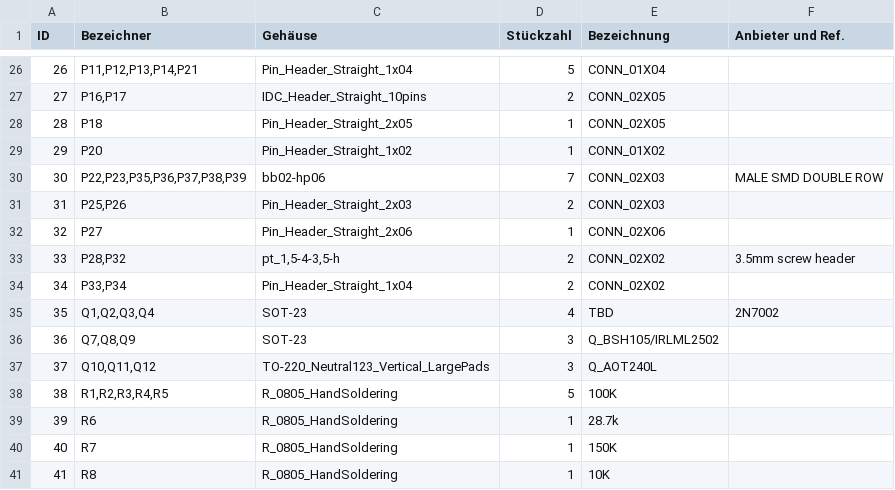
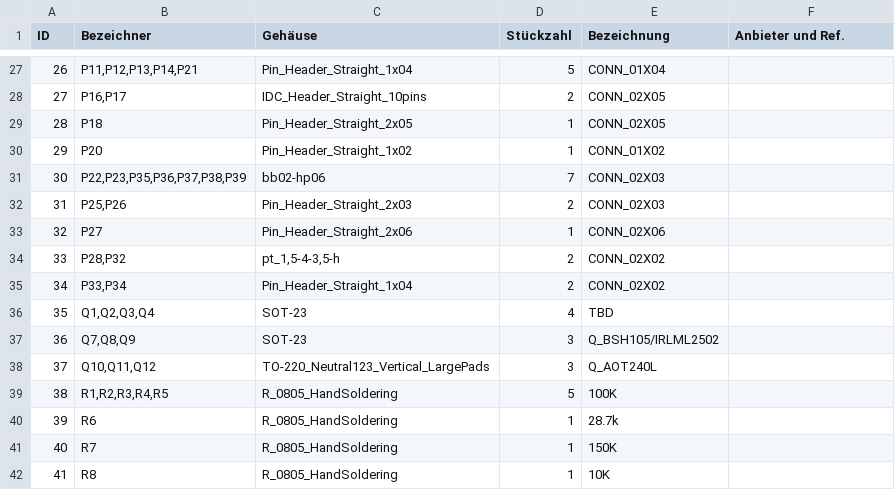
Before and after one commit to berryelectronics/ReST32, a CSV file: Gerber/ReST.csv, drawn as a sheet; only a part is shown, gaps mark what is left out; the diff covers the shown part only.

```diff
--- a/Gerber/ReST.csv
+++ b/Gerber/ReST.csv
@@ -30 +31 @@ ID;Bezeichner;Gehäuse;Stückzahl;Bezeichnung;Anbieter und Ref.
-30;P22,P23,P35,P36,P37,P38,P39;bb02-hp06;7;CONN_02X03;MALE SMD DOUBLE ROW
+30;"P22,P23,P35,P36,P37,P38,P39";"bb02-hp06";7;"CONN_02X03";;;
@@ -33 +34 @@ ID;Bezeichner;Gehäuse;Stückzahl;Bezeichnung;Anbieter und Ref.
-33;P28,P32;pt_1,5-4-3,5-h;2;CONN_02X02;3.5mm screw header
+33;"P28,P32";"pt_1,5-4-3,5-h";2;"CONN_02X02";;;
@@ -35 +36 @@ ID;Bezeichner;Gehäuse;Stückzahl;Bezeichnung;Anbieter und Ref.
-35;Q1,Q2,Q3,Q4;SOT-23;4;TBD;2N7002
+35;"Q1,Q2,Q3,Q4";"SOT-23";4;"TBD";;;
```
Also changed, not shown: 2 added rows, 2 removed rows and 7 edited cells elsewhere in this file, 34 other files.
